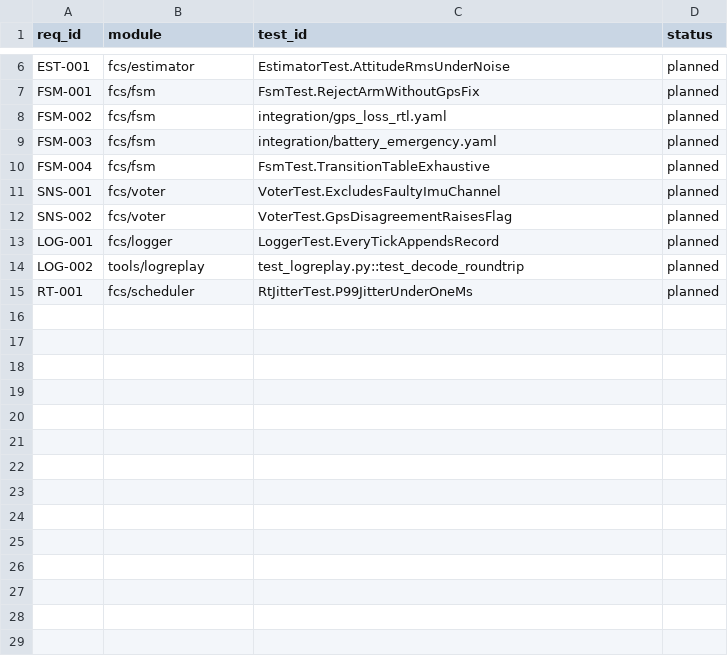
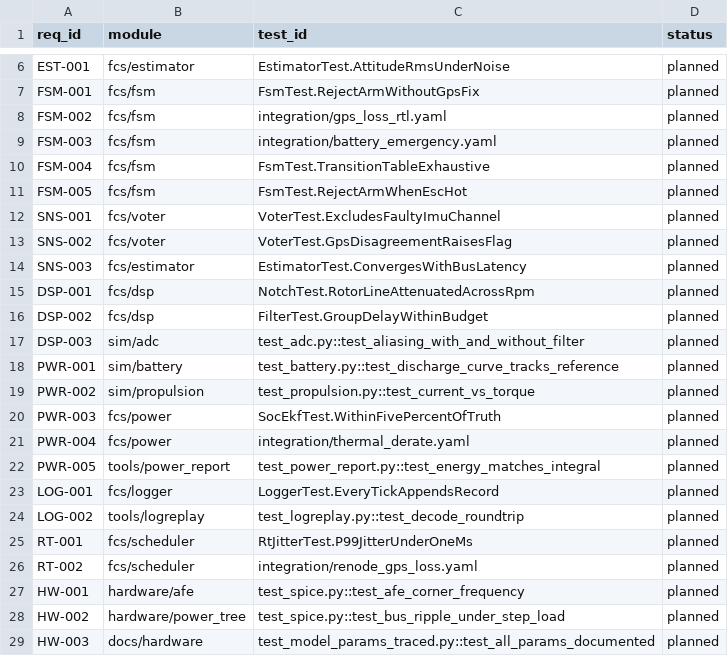
Before and after one commit to Gregor-j8/simulation_drone, a CSV file: docs/traceability.csv, drawn as a sheet; only a part is shown, gaps mark what is left out.

```diff
--- a/docs/traceability.csv
+++ b/docs/traceability.csv
@@ -10,4 +10,14 @@ FSM-003,fcs/fsm,integration/battery_emergency.yaml,planned
 FSM-004,fcs/fsm,FsmTest.TransitionTableExhaustive,planned
+FSM-005,fcs/fsm,FsmTest.RejectArmWhenEscHot,planned
 SNS-001,fcs/voter,VoterTest.ExcludesFaultyImuChannel,planned
 SNS-002,fcs/voter,VoterTest.GpsDisagreementRaisesFlag,planned
+SNS-003,fcs/estimator,EstimatorTest.ConvergesWithBusLatency,planned
+DSP-001,fcs/dsp,NotchTest.RotorLineAttenuatedAcrossRpm,planned
+DSP-002,fcs/dsp,FilterTest.GroupDelayWithinBudget,planned
+DSP-003,sim/adc,test_adc.py::test_aliasing_with_and_without_filter,planned
+PWR-001,sim/battery,test_battery.py::test_discharge_curve_tracks_reference,planned
+PWR-002,sim/propulsion,test_propulsion.py::test_current_vs_torque,planned
+PWR-003,fcs/power,SocEkfTest.WithinFivePercentOfTruth,planned
+PWR-004,fcs/power,integration/thermal_derate.yaml,planned
+PWR-005,tools/power_report,test_power_report.py::test_energy_matches_integral,planned
 LOG-001,fcs/logger,LoggerTest.EveryTickAppendsRecord,planned
@@ -15 +25,5 @@ LOG-002,tools/logreplay,test_logreplay.py::test_decode_roundtrip,planned
 RT-001,fcs/scheduler,RtJitterTest.P99JitterUnderOneMs,planned
+RT-002,fcs/scheduler,integration/renode_gps_loss.yaml,planned
+HW-001,hardware/afe,test_spice.py::test_afe_corner_frequency,planned
+HW-002,hardware/power_tree,test_spice.py::test_bus_ripple_under_step_load,planned
+HW-003,docs/hardware,test_model_params_traced.py::test_all_params_documented,planned
```
Also changed, not shown: 5 other files.
